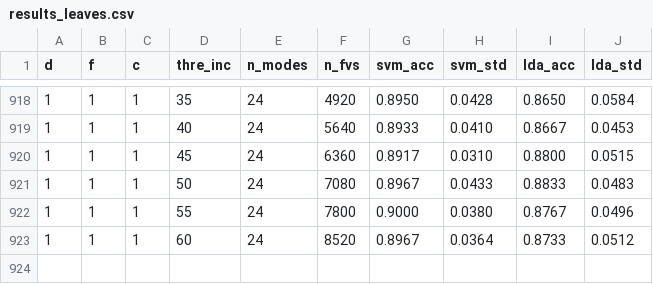
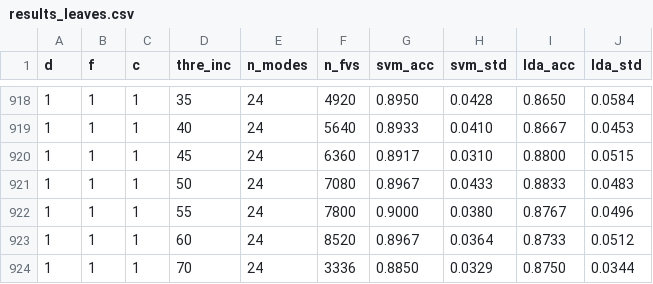
Before and after one commit to vesrozeno/shape-analysis-CN-FV, a CSV file: results/results_leaves.csv, drawn as a sheet; only a part is shown, gaps mark what is left out.

```diff
--- a/results/results_leaves.csv
+++ b/results/results_leaves.csv
@@ -923 +923,2 @@ d,f,c,thre_inc,n_modes,n_fvs,svm_acc,svm_std,lda_acc,lda_std
 1,1,1,60,24,8520,0.8967,0.0364,0.8733,0.0512
+1,1,1,70,24,3336,0.8850,0.0329,0.8750,0.0344
```
Also changed, not shown: results/results_eth.csv, 4 other files.
